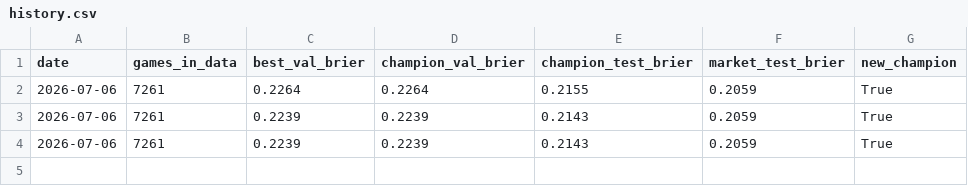
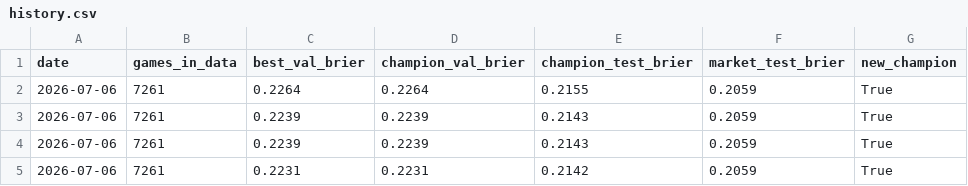
Before and after one commit to jhaberhern/jhaberhern, a CSV file: nfl-model/history.csv, drawn as a sheet.

```diff
--- a/nfl-model/history.csv
+++ b/nfl-model/history.csv
@@ -4 +4,2 @@ date,games_in_data,best_val_brier,champion_val_brier,champion_test_brier,market_
 2026-07-06,7261,0.2239,0.2239,0.2143,0.2059,True
+2026-07-06,7261,0.2231,0.2231,0.2142,0.2059,True
```
Also changed, not shown: 4 other files.
